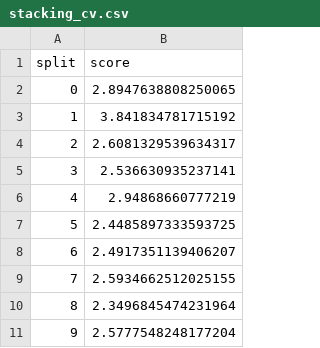
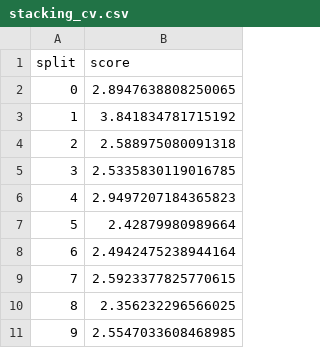
Before and after one commit to tim-lawson/more-bikes, a CSV file: more_bikes/experiments/task_2/stacking/stacking_cv.csv, drawn as a sheet.

```diff
--- a/more_bikes/experiments/task_2/stacking/stacking_cv.csv
+++ b/more_bikes/experiments/task_2/stacking/stacking_cv.csv
@@ -3,9 +3,9 @@ split,score
 1,3.841834781715192
-2,2.6081329539634317
-3,2.536630935237141
-4,2.94868660777219
-5,2.4485897333593725
-6,2.4917351139406207
-7,2.5934662512025155
-8,2.3496845474231964
-9,2.5777548248177204
+2,2.588975080091318
+3,2.5335830119016785
+4,2.9497207184365823
+5,2.42879980989664
+6,2.4942475238944164
+7,2.5923377825770615
+8,2.356232296566025
+9,2.5547033608468985
```
Also changed, not shown: more_bikes/experiments/task_2/stacking/stacking_submission.csv, 1 other file.
